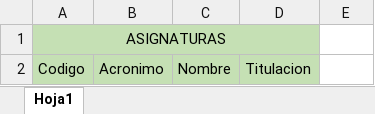
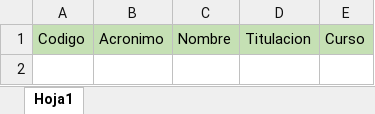
Before and after one commit to ursgarsan/TFG-PAP, an Excel workbook: web_app/public/plantillas/asignaturasPlantilla.xlsx, sheet Hoja1, drawn as a sheet; values as stored, in another font and other column widths than the file's, no borders; removed rows and columns are numbered as before the commit, all else as after; the diff names each change by its address in the sheet, - before the commit and + after, or states it on an @@ line.

Commit message:
modificacion de la plantilla

```diff
--- a/web_app/public/plantillas/asignaturasPlantilla.xlsx (sheet Hoja1)
+++ b/web_app/public/plantillas/asignaturasPlantilla.xlsx (sheet Hoja1)
-row 1: ASIGNATURAS
-E1: (empty)
+E1: Curso
-E1 fill: none
+E1 fill: #C5E0B4
```
